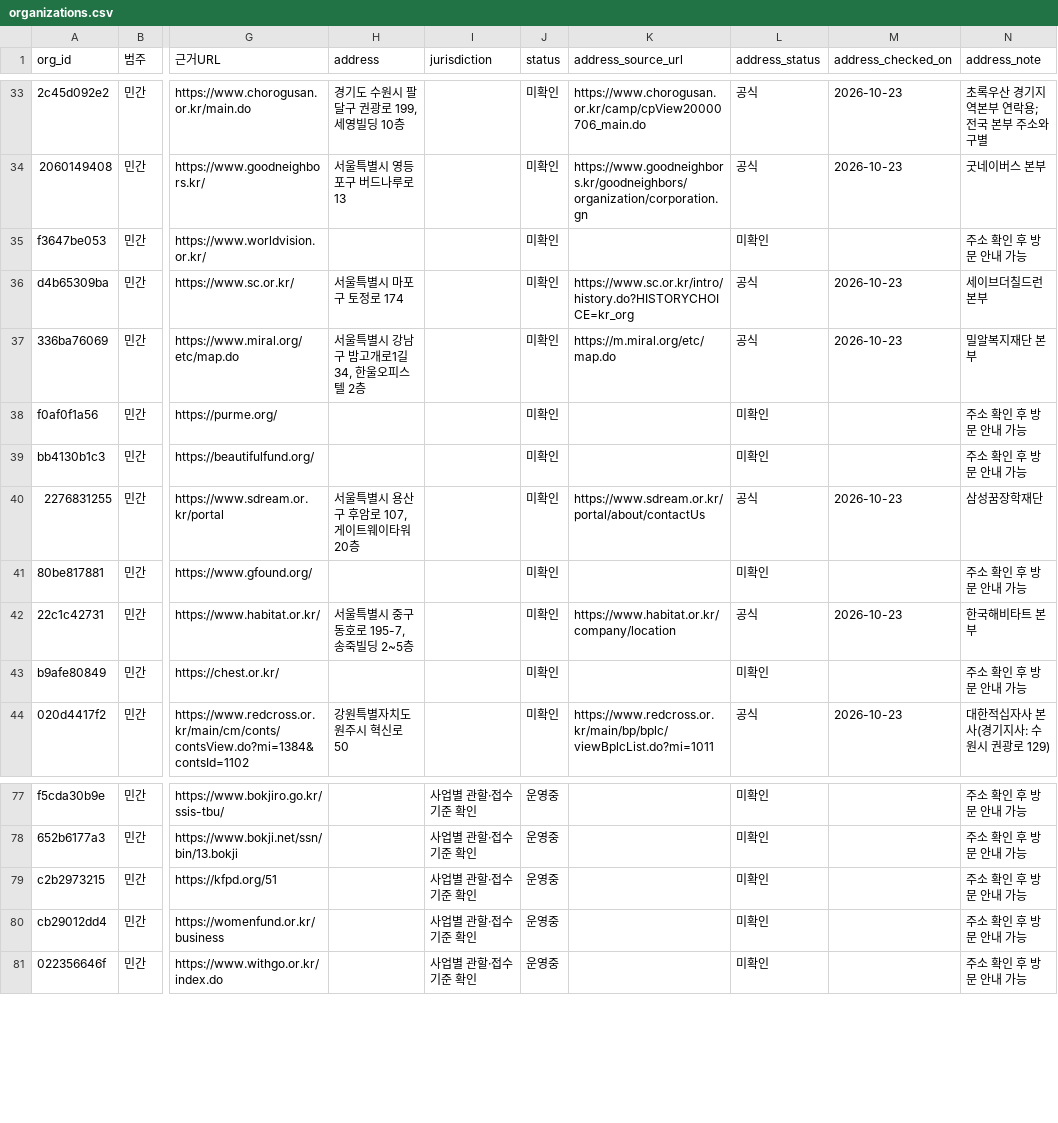
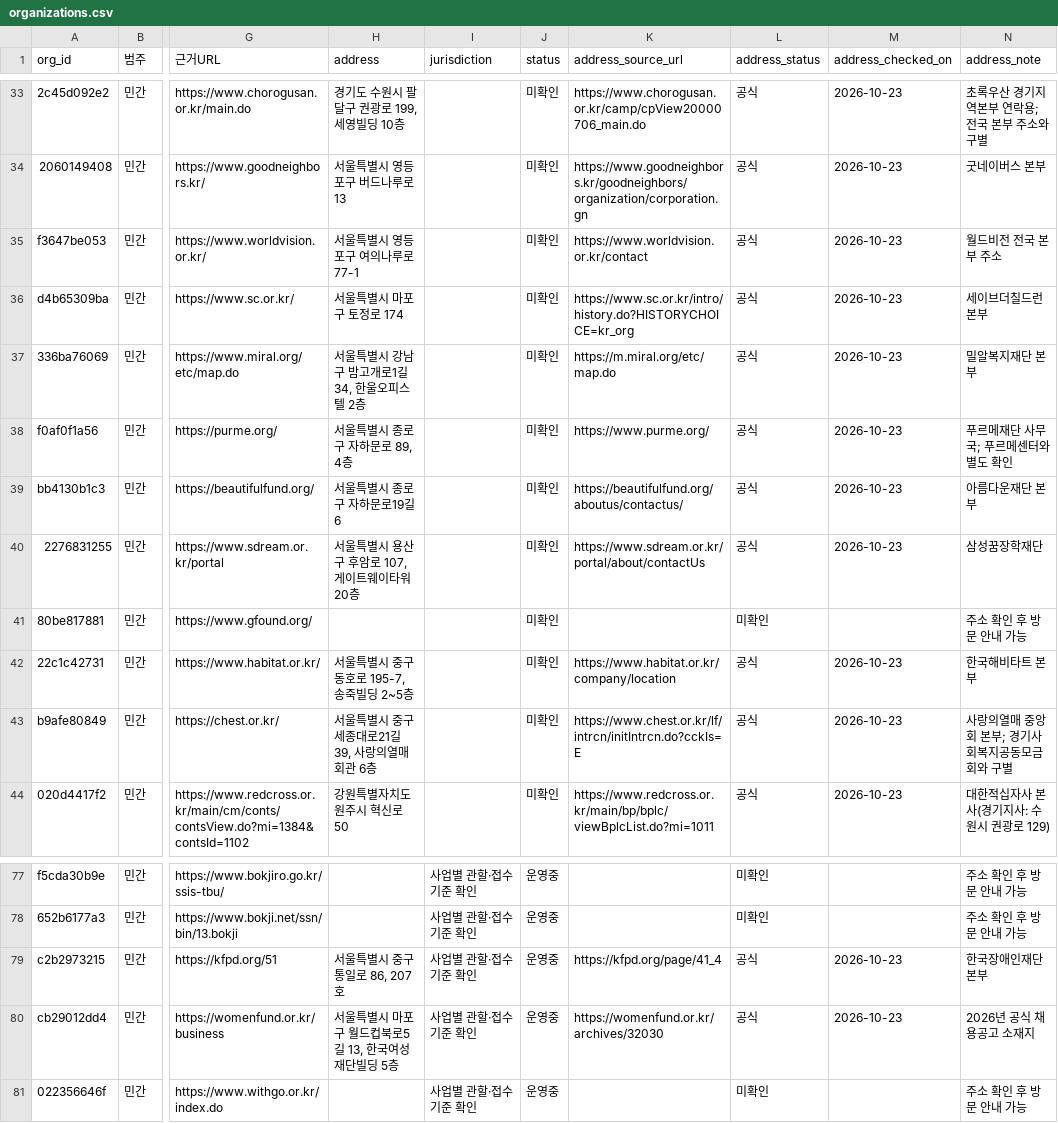
Before and after one commit to daily-jh/osansegyo-welfare-resources, a CSV file: data/organizations.csv, drawn as a sheet; only a part is shown, gaps mark what is left out; the diff names each change by its address in the sheet, - before the commit and + after, or states it on an @@ line.

Commit message:
Add six verified nationwide nonprofit head-office addresses

```diff
--- a/data/organizations.csv
+++ b/data/organizations.csv
-H35 (address): (empty)
+H35 (address): 서울특별시 영등포구 여의나루로 77-1
-K35 (address_source_url): (empty)
+K35 (address_source_url): https://www.worldvision.or.kr/contact
-L35 (address_status): 미확인
+L35 (address_status): 공식
-M35 (address_checked_on): (empty)
+M35 (address_checked_on): 2026-10-23
-N35 (address_note): 주소 확인 후 방문 안내 가능
+N35 (address_note): 월드비전 전국 본부 주소
-H38 (address): (empty)
+H38 (address): 서울특별시 종로구 자하문로 89, 4층
-K38 (address_source_url): (empty)
+K38 (address_source_url): https://www.purme.org/
-L38:L39 (address_status): 미확인
+L38:L39 (address_status): 공식
-M38:M39 (address_checked_on): (empty)
+M38:M39 (address_checked_on): 2026-10-23
-N38 (address_note): 주소 확인 후 방문 안내 가능
+N38 (address_note): 푸르메재단 사무국; 푸르메센터와 별도 확인
-H39 (address): (empty)
+H39 (address): 서울특별시 종로구 자하문로19길 6
-K39 (address_source_url): (empty)
+K39 (address_source_url): https://beautifulfund.org/aboutus/contactus/
-N39 (address_note): 주소 확인 후 방문 안내 가능
+N39 (address_note): 아름다운재단 본부
-H43 (address): (empty)
+H43 (address): 서울특별시 중구 세종대로21길 39, 사랑의열매회관 6층
-K43 (address_source_url): (empty)
+K43 (address_source_url): https://www.chest.or.kr/lf/intrcn/initIntrcn.do?cckIs=E
-L43 (address_status): 미확인
+L43 (address_status): 공식
-M43 (address_checked_on): (empty)
+M43 (address_checked_on): 2026-10-23
-N43 (address_note): 주소 확인 후 방문 안내 가능
+N43 (address_note): 사랑의열매 중앙회 본부; 경기사회복지공동모금회와 구별
-H79 (address): (empty)
+H79 (address): 서울특별시 중구 통일로 86, 207호
-K79 (address_source_url): (empty)
+K79 (address_source_url): https://kfpd.org/page/41_4
-L79:L80 (address_status): 미확인
+L79:L80 (address_status): 공식
-M79:M80 (address_checked_on): (empty)
+M79:M80 (address_checked_on): 2026-10-23
-N79 (address_note): 주소 확인 후 방문 안내 가능
+N79 (address_note): 한국장애인재단 본부
-H80 (address): (empty)
+H80 (address): 서울특별시 마포구 월드컵북로5길 13, 한국여성재단빌딩 5층
-K80 (address_source_url): (empty)
+K80 (address_source_url): https://womenfund.or.kr/archives/32030
-N80 (address_note): 주소 확인 후 방문 안내 가능
+N80 (address_note): 2026년 공식 채용공고 소재지
```
Also changed, not shown: docs/contacts.csv, 4 other files.
